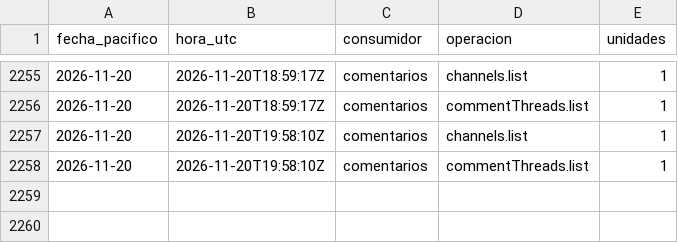
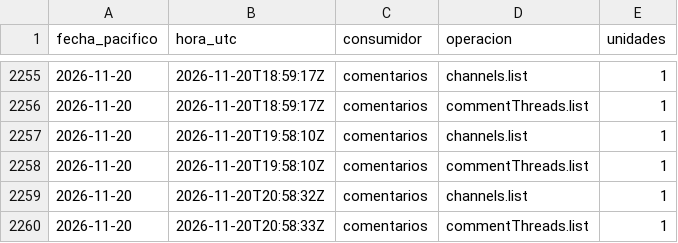
Before and after one commit to hardlypythonnmr/cpe-engine, a CSV file: earn/naos/medicion/cuota-yt.csv, drawn as a sheet; only a part is shown, gaps mark what is left out; the diff names each change by its address in the sheet, - before the commit and + after, or states it on an @@ line.

```diff
--- a/earn/naos/medicion/cuota-yt.csv
+++ b/earn/naos/medicion/cuota-yt.csv
+row 2259: 2026-11-20 | 2026-11-20T20:58:32Z | comentarios | channels.list | 1
+row 2260: 2026-11-20 | 2026-11-20T20:58:33Z | comentarios | commentThreads.list | 1
```
Also changed, not shown: earn/naos/motor/comentarios/lecturas.csv, earn/naos/motor/comentarios/registro-rondas.csv.
